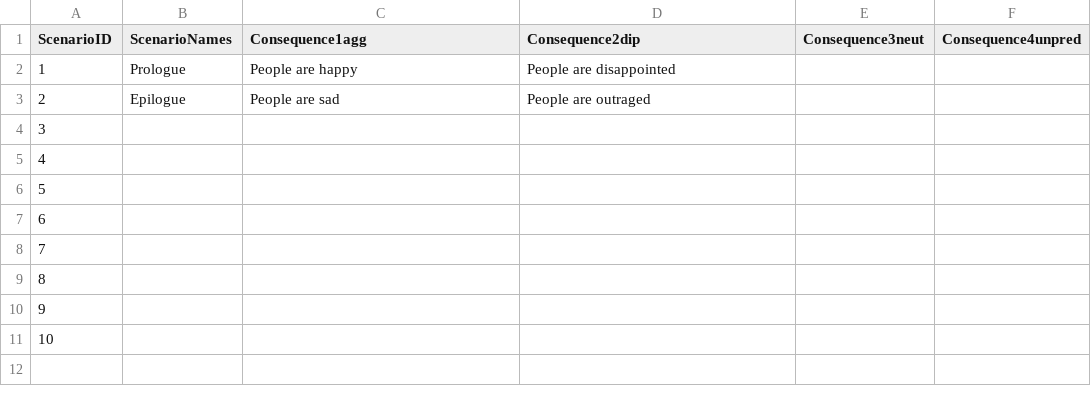
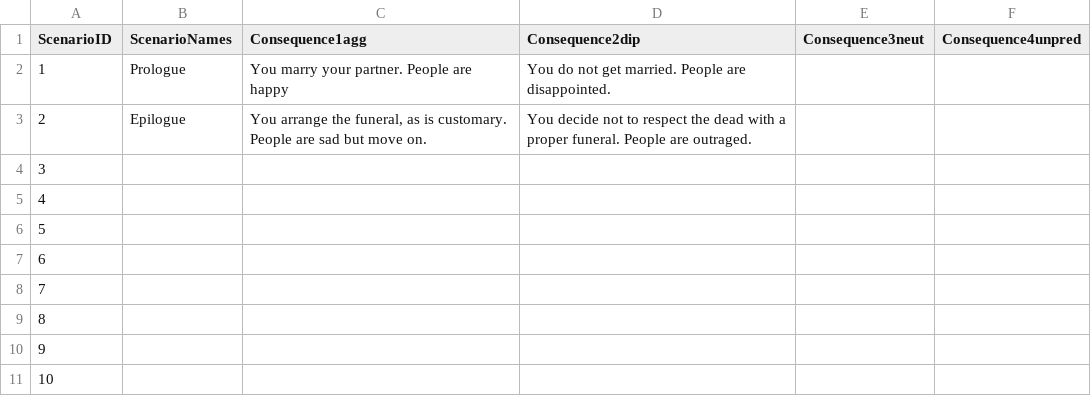
Before and after one commit to aquito/aquito2014, a CSV file: Event_system2/data/Consequences.csv, drawn as a sheet.

Commit message:
consequences taking shape
got finally most stuff working, need to put the progress to next day in
place still

```diff
--- a/Event_system2/data/Consequences.csv
+++ b/Event_system2/data/Consequences.csv
@@ -1,4 +1,4 @@
 ScenarioID,ScenarioNames,Consequence1agg,Consequence2dip,Consequence3neut,Consequence4unpred
-1,Prologue,People are happy,People are disappointed,,
-2,Epilogue,People are sad,People are outraged,,
+1,Prologue,You marry your partner. People are happy,You do not get married. People are disappointed.,,
+2,Epilogue,"You arrange the funeral, as is customary. People are sad but move on.",You decide not to respect the dead with a proper funeral. People are outraged.,,
 3,,,,,
```
Also changed, not shown: 5 other files.
